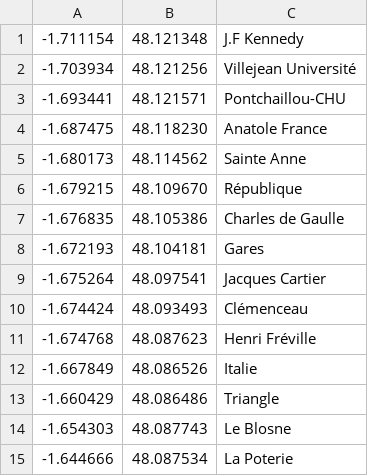
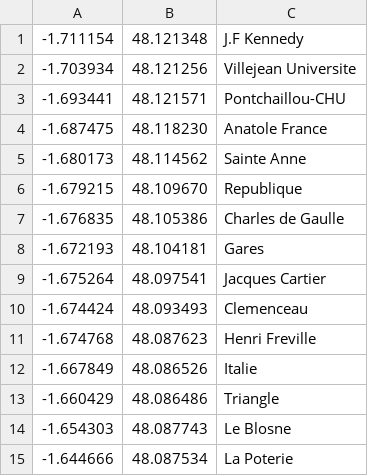
Before and after one commit to Tristan-Muller/ProjetMetro, a CSV file: flux.csv, drawn as a sheet.

```diff
--- a/flux.csv
+++ b/flux.csv
@@ -1,3 +1,3 @@
 -1.711154;48.121348;J.F Kennedy
--1.703934;48.121256;Villejean Université
+-1.703934;48.121256;Villejean Universite
 -1.693441;48.121571;Pontchaillou-CHU
@@ -5,3 +5,3 @@
 -1.680173;48.114562;Sainte Anne
--1.679215;48.109670;République
+-1.679215;48.109670;Republique
 -1.676835;48.105386;Charles de Gaulle
@@ -9,4 +9,4 @@
 -1.675264;48.097541;Jacques Cartier
--1.674424;48.093493;Clémenceau
--1.674768;48.087623;Henri Fréville
+-1.674424;48.093493;Clemenceau
+-1.674768;48.087623;Henri Freville
 -1.667849;48.086526;Italie
```
Also changed, not shown: liste_station.csv, 2 other files.
